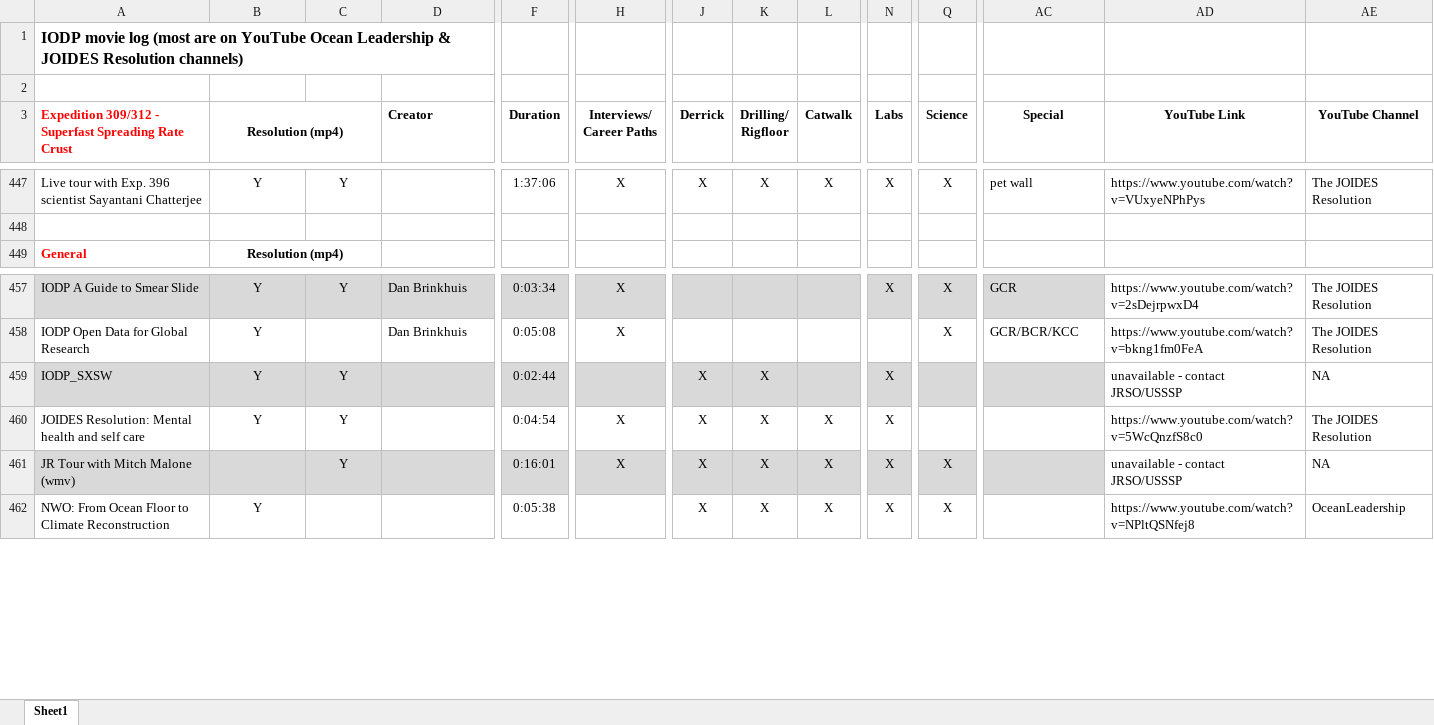
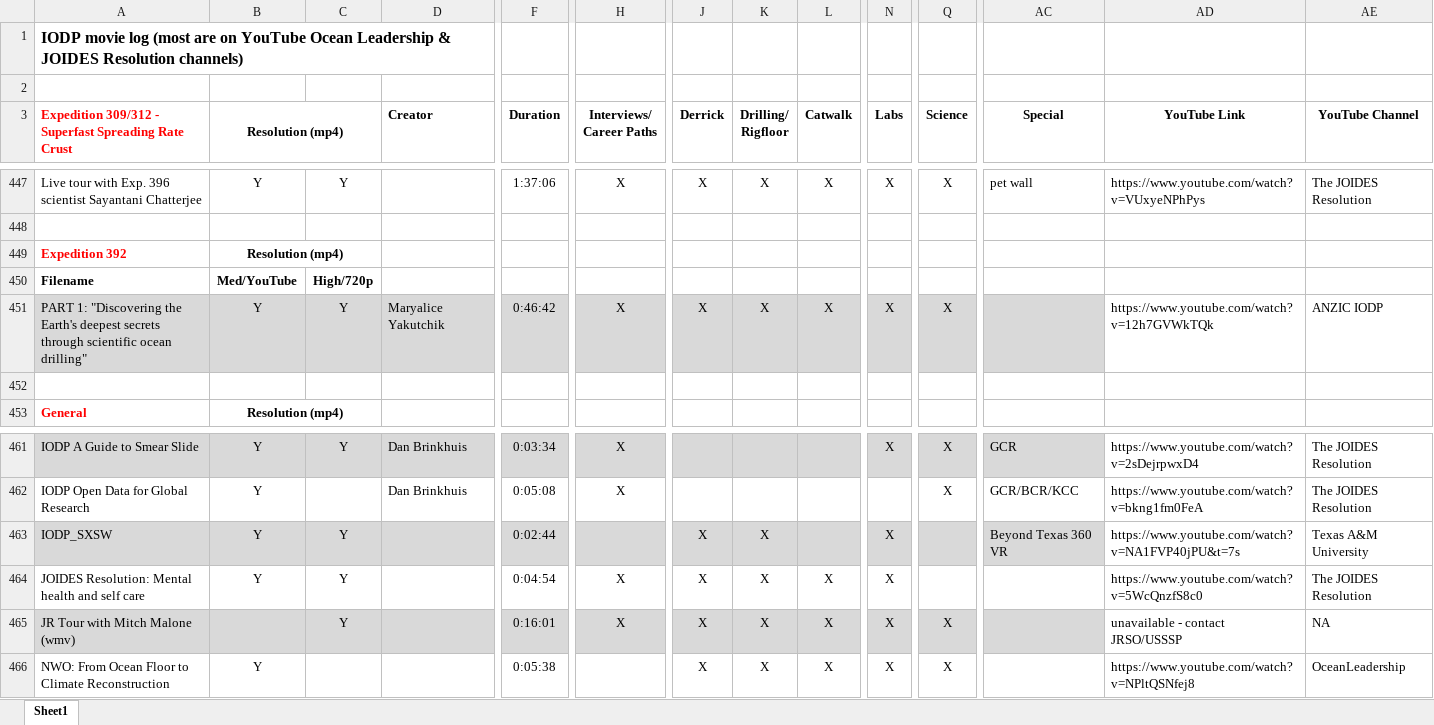
Before and after one commit to tuihat/shiny-server, an Excel workbook: outreach_videos/IODP-JR_movie_log.xlsx, sheet Sheet1, drawn as a sheet; only a part is shown, gaps mark what is left out; values as stored, in another font and other column widths than the file's, no borders; addresses are those after the commit; rows hold the shown columns only; the diff names each change by its address in the sheet, - before the commit and + after, or states it on an @@ line.

```diff
--- a/outreach_videos/IODP-JR_movie_log.xlsx (sheet Sheet1)
+++ b/outreach_videos/IODP-JR_movie_log.xlsx (sheet Sheet1)
+row 449: Expedition 392 | Resolution (mp4)
+row 450: Filename | Med/YouTube | High/720p
+row 451: PART 1: "Discovering the Earth's deepest secrets through scientific ocean drilling" | Y | Y | Maryalice Yakutchik | 0:46:42 | X | X | X | X | X | X |  | https://www.youtube.com/watch?v=12h7GVWkTQk | ANZIC IODP
+row 452: (empty)
-AC463 (Special): (empty)
+AC463 (Special): Beyond Texas 360 VR
-AD463 (YouTube Link): unavailable - contact JRSO/USSSP
+AD463 (YouTube Link): https://www.youtube.com/watch?v=NA1FVP40jPU&t=7s
-AE463 (YouTube Channel): NA
+AE463 (YouTube Channel): Texas A&M University
```
Also changed, not shown: 1 other file.
